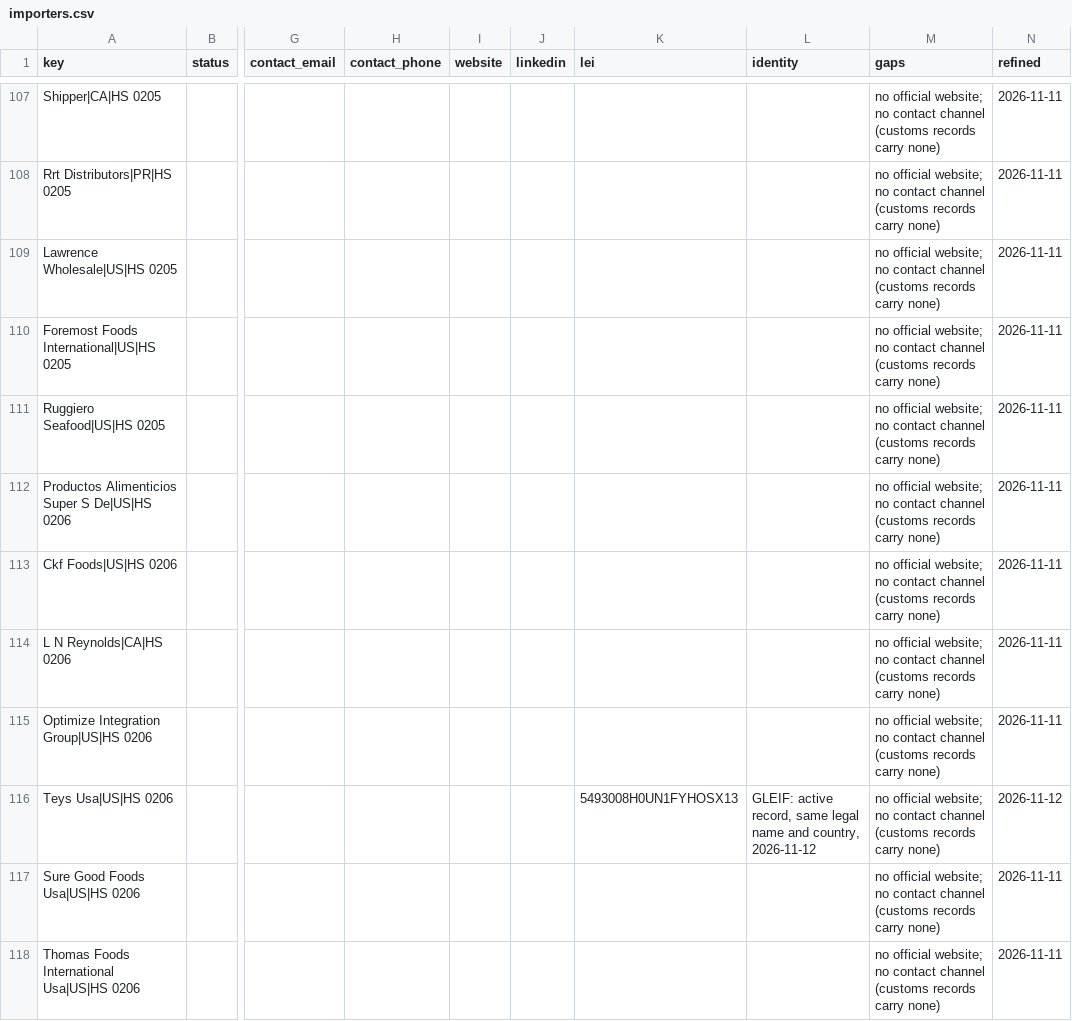
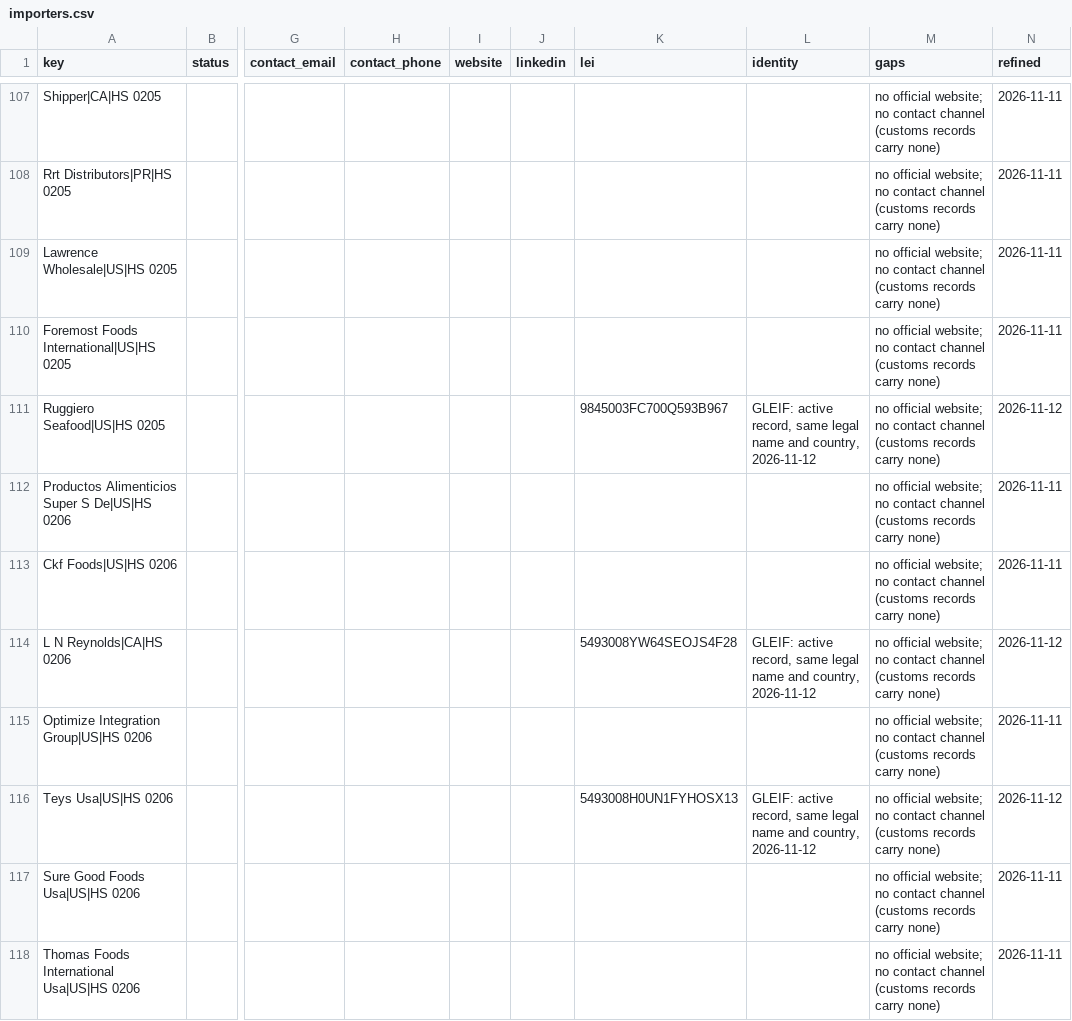
Before and after one commit to etaram/commodity-feeder, a CSV file: data/leads/refined/importers.csv, drawn as a sheet; only a part is shown, gaps mark what is left out; the diff covers the shown part only; the diff names each change by its address in the sheet, - before the commit and + after, or states it on an @@ line.

```diff
--- a/data/leads/refined/importers.csv
+++ b/data/leads/refined/importers.csv
-K111 (lei): (empty)
+K111 (lei): 9845003FC700Q593B967
-L111 (identity): (empty)
+L111 (identity): GLEIF: active record, same legal name and country, 2026-11-12
-N111 (refined): 2026-11-11
+N111 (refined): 2026-11-12
-K114 (lei): (empty)
+K114 (lei): 5493008YW64SEOJS4F28
-L114 (identity): (empty)
+L114 (identity): GLEIF: active record, same legal name and country, 2026-11-12
-N114 (refined): 2026-11-11
+N114 (refined): 2026-11-12
```
Also changed, not shown: 60 edited cells elsewhere in this file, data/leads/refined/accounts.csv, data/leads/refined/buyers.csv, 2 other files.
